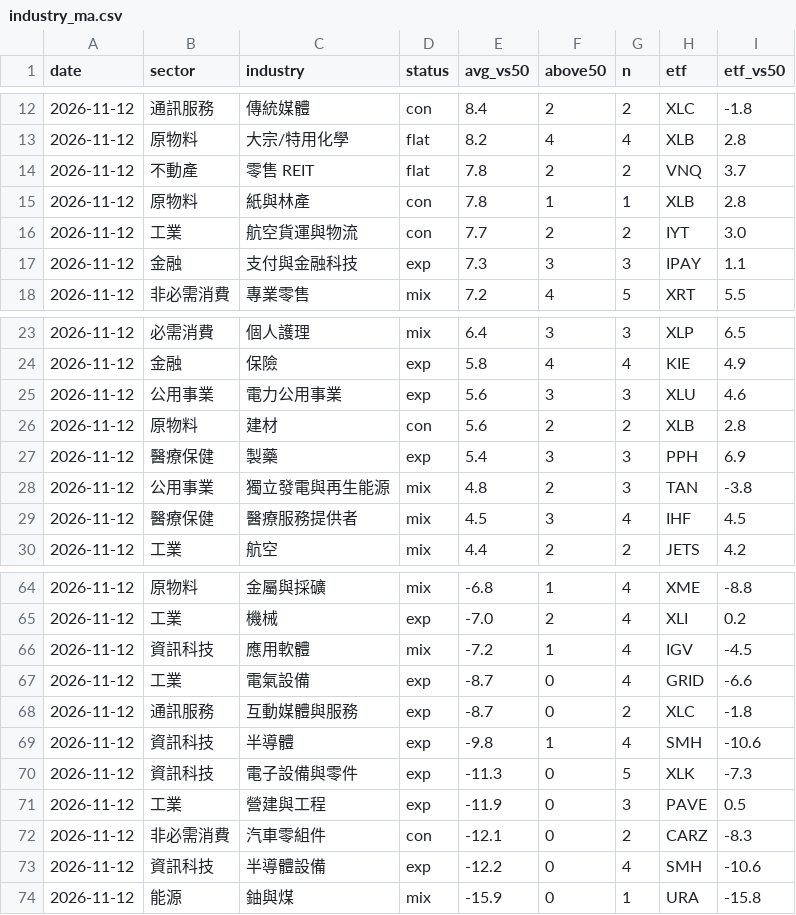
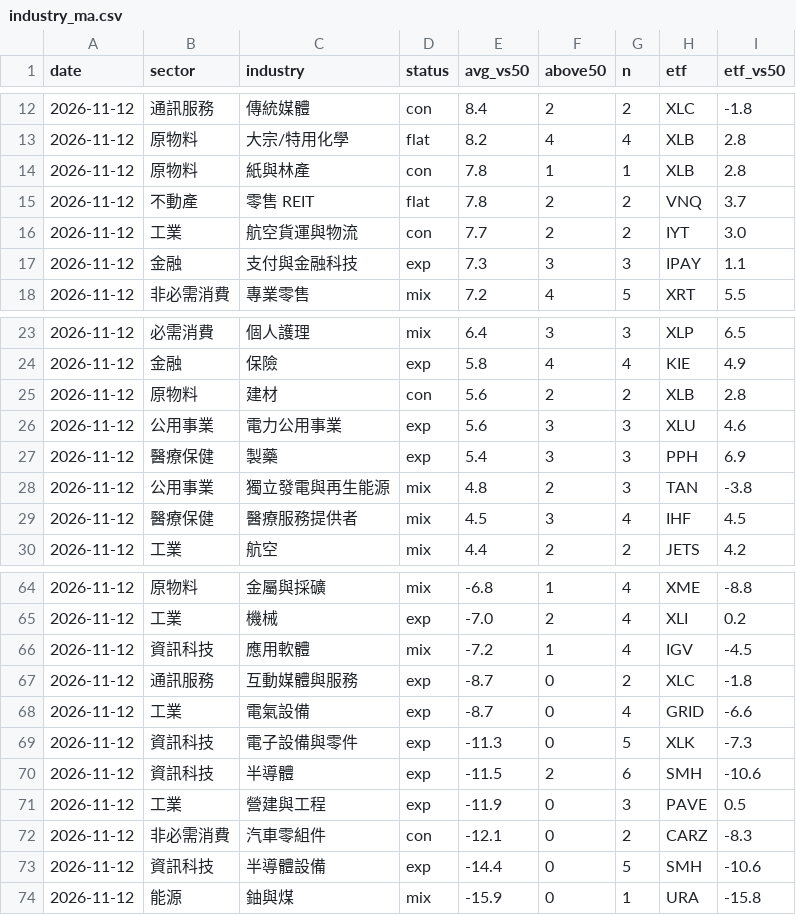
Before and after one commit to filcoabs-MUR/ma-tracker, a CSV file: output/industry_ma.csv, drawn as a sheet; only a part is shown, gaps mark what is left out.

```diff
--- a/output/industry_ma.csv
+++ b/output/industry_ma.csv
@@ -13,4 +13,4 @@
 2026-11-12,原物料,大宗/特用化學,flat,8.2,4,4,XLB,2.8
+2026-11-12,原物料,紙與林產,con,7.8,1,1,XLB,2.8
 2026-11-12,不動產,零售 REIT,flat,7.8,2,2,VNQ,3.7
-2026-11-12,原物料,紙與林產,con,7.8,1,1,XLB,2.8
 2026-11-12,工業,航空貨運與物流,con,7.7,2,2,IYT,3.0
@@ -24,4 +24,4 @@
 2026-11-12,金融,保險,exp,5.8,4,4,KIE,4.9
+2026-11-12,原物料,建材,con,5.6,2,2,XLB,2.8
 2026-11-12,公用事業,電力公用事業,exp,5.6,3,3,XLU,4.6
-2026-11-12,原物料,建材,con,5.6,2,2,XLB,2.8
 2026-11-12,醫療保健,製藥,exp,5.4,3,3,PPH,6.9
@@ -66,9 +66,9 @@
 2026-11-12,資訊科技,應用軟體,mix,-7.2,1,4,IGV,-4.5
+2026-11-12,通訊服務,互動媒體與服務,exp,-8.7,0,2,XLC,-1.8
 2026-11-12,工業,電氣設備,exp,-8.7,0,4,GRID,-6.6
-2026-11-12,通訊服務,互動媒體與服務,exp,-8.7,0,2,XLC,-1.8
-2026-11-12,資訊科技,半導體,exp,-9.8,1,4,SMH,-10.6
 2026-11-12,資訊科技,電子設備與零件,exp,-11.3,0,5,XLK,-7.3
+2026-11-12,資訊科技,半導體,exp,-11.5,2,6,SMH,-10.6
 2026-11-12,工業,營建與工程,exp,-11.9,0,3,PAVE,0.5
 2026-11-12,非必需消費,汽車零組件,con,-12.1,0,2,CARZ,-8.3
-2026-11-12,資訊科技,半導體設備,exp,-12.2,0,4,SMH,-10.6
+2026-11-12,資訊科技,半導體設備,exp,-14.4,0,5,SMH,-10.6
 2026-11-12,能源,鈾與煤,mix,-15.9,0,1,URA,-15.8
```
Also changed, not shown: output/industry_ma_history.csv, 3 other files.
